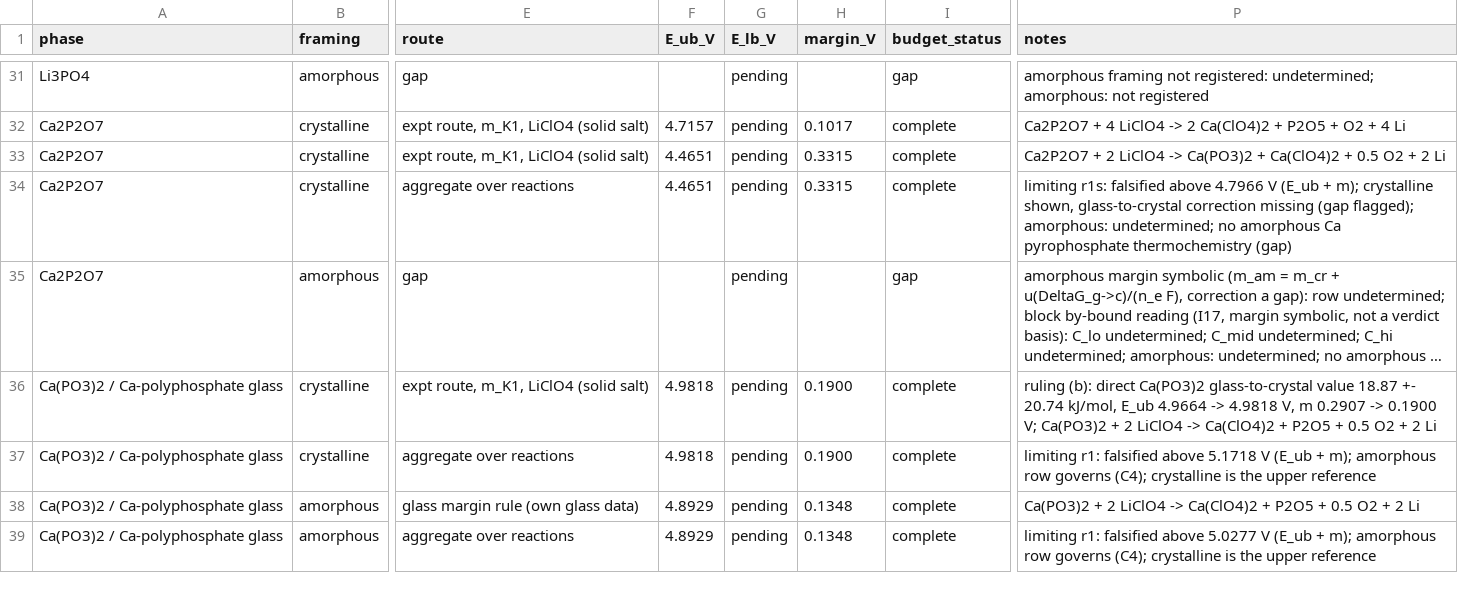
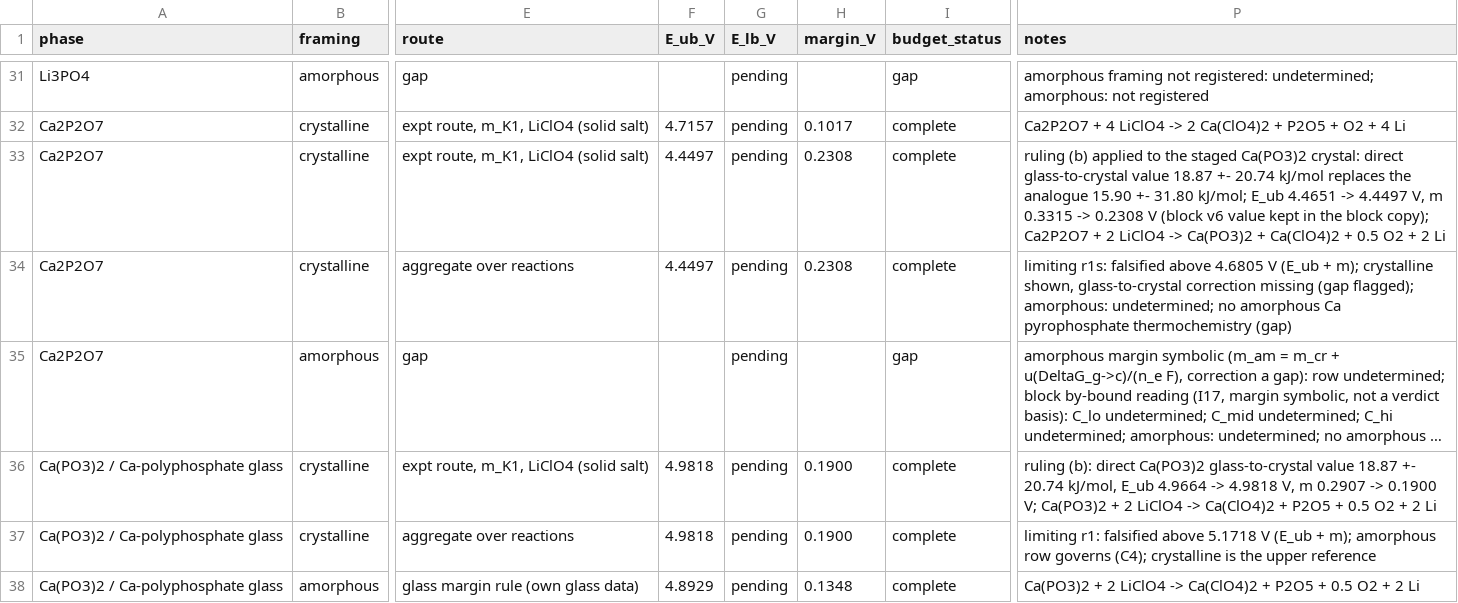
Before and after one commit to pa1aash/nacre-shell, a CSV file: results/preprint/pourbaix/ph_w52/ladder_v3.csv, drawn as a sheet; only a part is shown, gaps mark what is left out; the shorter side is filled out with more unchanged rows; long unchanged cells end in …; the diff names each change by its address in the sheet, - before the commit and + after, or states it on an @@ line.

Commit message:
pourbaix: Ca2P2O7 staged r1s takes the ruling (b) Ca(PO3)2 crystal value (PH-W5.3 X2)

```diff
--- a/results/preprint/pourbaix/ph_w52/ladder_v3.csv
+++ b/results/preprint/pourbaix/ph_w52/ladder_v3.csv
-F33:F34 (E_ub_V): 4.4651
+F33:F34 (E_ub_V): 4.4497
-H33:H34 (margin_V): 0.3315
+H33:H34 (margin_V): 0.2308
-P33 (notes): Ca2P2O7 +…
+P33 (notes): ruling (b) applied to the staged Ca(PO3)2 crystal: direct glass-to-crystal value 18.87 +- 20.74 kJ/mol replaces the analogue 15.90 +- 31.80 kJ/mol; E_ub 4.4651 -> 4.4497 V, m 0.3315 -> 0.2308 V (block v6 value kept in the block copy); Ca2P2O7 +…
-P34 (notes): …falsified above 4.7966 V (E_ub…
+P34 (notes): …falsified above 4.6805 V (E_ub…
```
Also changed, not shown: 6 other files.
